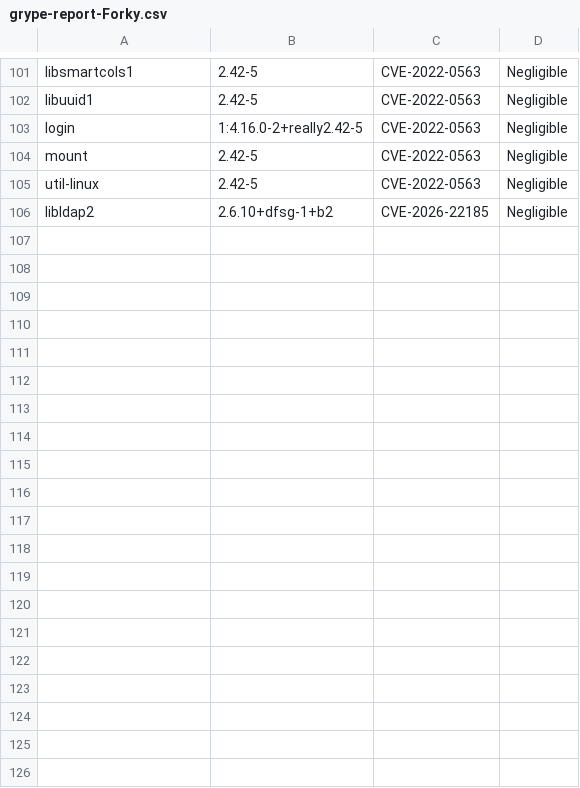
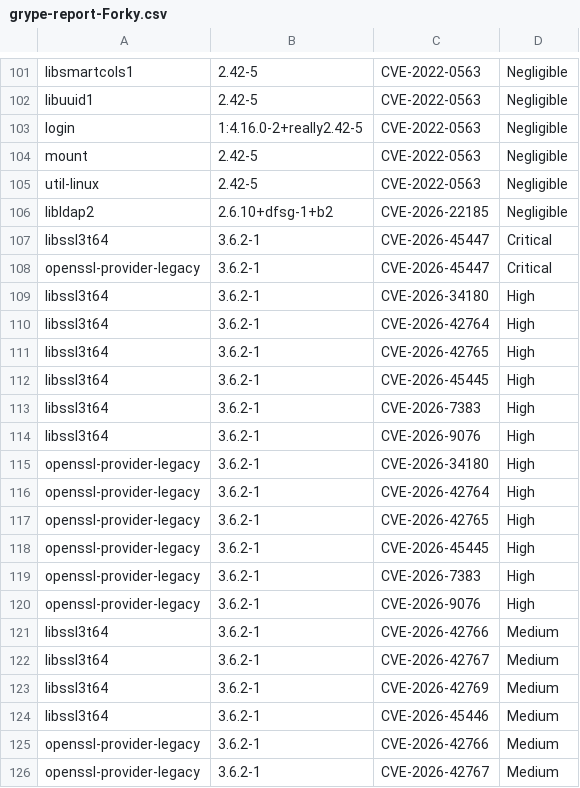
Before and after one commit to AnchorLayer/docker-baseimage-debian, a CSV file: vuln-reports-Forky/grype-report-Forky.csv, drawn as a sheet; only a part is shown, gaps mark what is left out; the diff covers the shown part only; the diff names each change by its address in the sheet, - before the commit and + after, or states it on an @@ line.

```diff
--- a/vuln-reports-Forky/grype-report-Forky.csv
+++ b/vuln-reports-Forky/grype-report-Forky.csv
+row 107: libssl3t64 | 3.6.2-1 | CVE-2026-45447 | Critical
+row 108: openssl-provider-legacy | 3.6.2-1 | CVE-2026-45447 | Critical
+row 109: libssl3t64 | 3.6.2-1 | CVE-2026-34180 | High
+row 110: libssl3t64 | 3.6.2-1 | CVE-2026-42764 | High
+row 111: libssl3t64 | 3.6.2-1 | CVE-2026-42765 | High
+row 112: libssl3t64 | 3.6.2-1 | CVE-2026-45445 | High
+row 113: libssl3t64 | 3.6.2-1 | CVE-2026-7383 | High
+row 114: libssl3t64 | 3.6.2-1 | CVE-2026-9076 | High
+row 115: openssl-provider-legacy | 3.6.2-1 | CVE-2026-34180 | High
+row 116: openssl-provider-legacy | 3.6.2-1 | CVE-2026-42764 | High
+row 117: openssl-provider-legacy | 3.6.2-1 | CVE-2026-42765 | High
+row 118: openssl-provider-legacy | 3.6.2-1 | CVE-2026-45445 | High
+row 119: openssl-provider-legacy | 3.6.2-1 | CVE-2026-7383 | High
+row 120: openssl-provider-legacy | 3.6.2-1 | CVE-2026-9076 | High
+row 121: libssl3t64 | 3.6.2-1 | CVE-2026-42766 | Medium
+row 122: libssl3t64 | 3.6.2-1 | CVE-2026-42767 | Medium
+row 123: libssl3t64 | 3.6.2-1 | CVE-2026-42769 | Medium
+row 124: libssl3t64 | 3.6.2-1 | CVE-2026-45446 | Medium
+row 125: openssl-provider-legacy | 3.6.2-1 | CVE-2026-42766 | Medium
+row 126: openssl-provider-legacy | 3.6.2-1 | CVE-2026-42767 | Medium
```
Also changed, not shown: 14 added rows elsewhere in this file, 6 other files.
